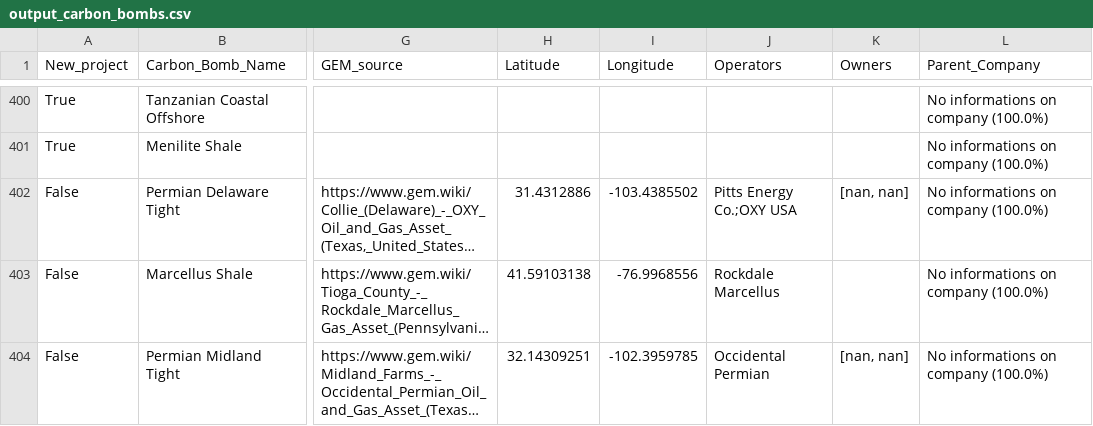
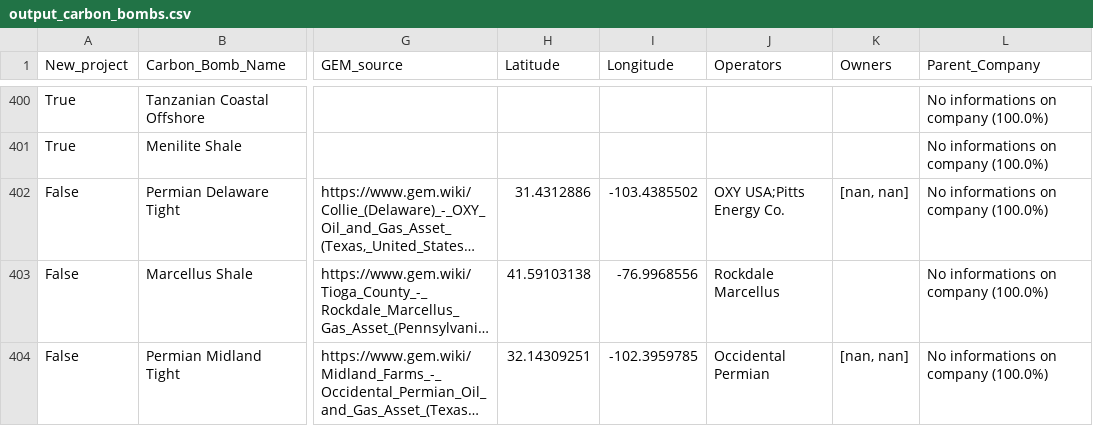
Before and after one commit to dataforgoodfr/CarbonBombs, a CSV file: data_cleaned/output_carbon_bombs.csv, drawn as a sheet; only a part is shown, gaps mark what is left out; long unchanged cells end in …; the diff covers the shown part only; the diff names each change by its address in the sheet, - before the commit and + after, or states it on an @@ line.

```diff
--- a/data_cleaned/output_carbon_bombs.csv
+++ b/data_cleaned/output_carbon_bombs.csv
-J402 (Operators): Pitts Energy Co.;OXY USA
+J402 (Operators): OXY USA;Pitts Energy Co.
```
Also changed, not shown: 7 edited cells elsewhere in this file, 1 other file.
